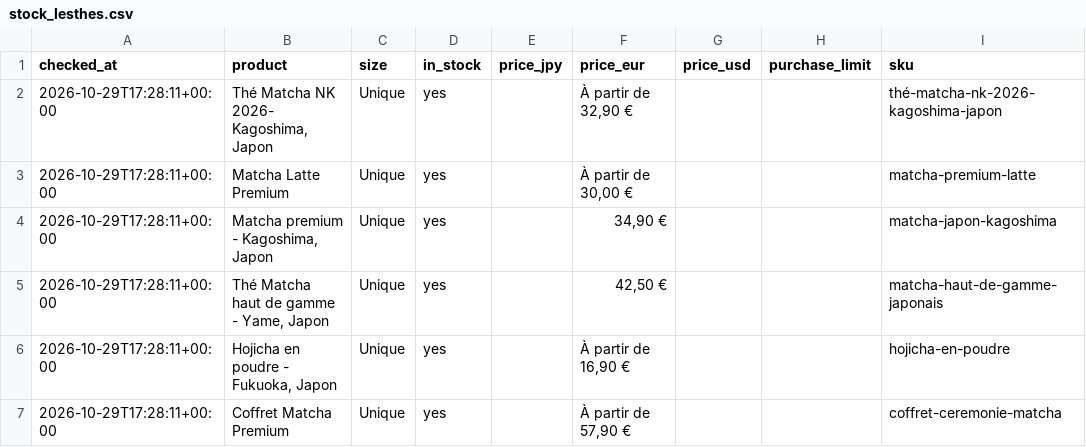
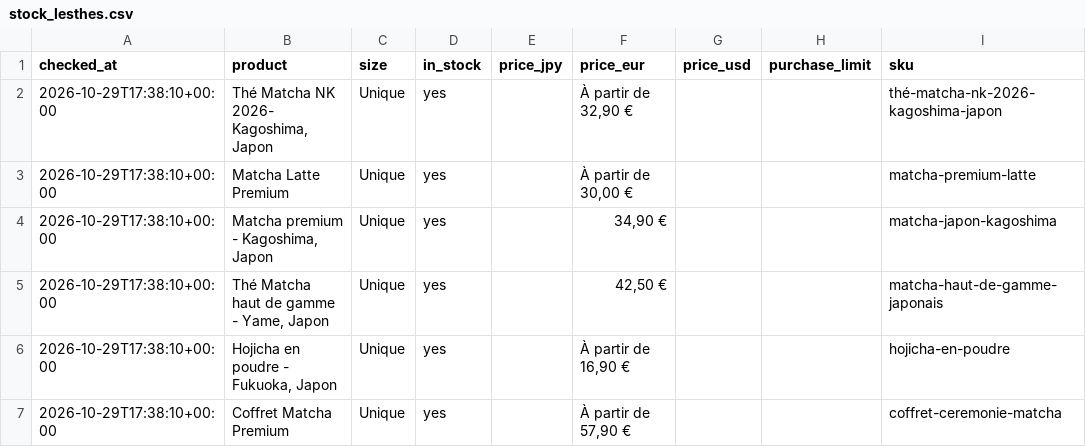
Before and after one commit to Holo0/matcha-actions, a CSV file: stock_lesthes.csv, drawn as a sheet; only a part is shown; the diff names each change by its address in the sheet, - before the commit and + after, or states it on an @@ line.

```diff
--- a/stock_lesthes.csv
+++ b/stock_lesthes.csv
-A2:A7 (checked_at): 2026-10-29T17:28:11+00:00
+A2:A7 (checked_at): 2026-10-29T17:38:10+00:00
```
Also changed, not shown: 1 other file.
